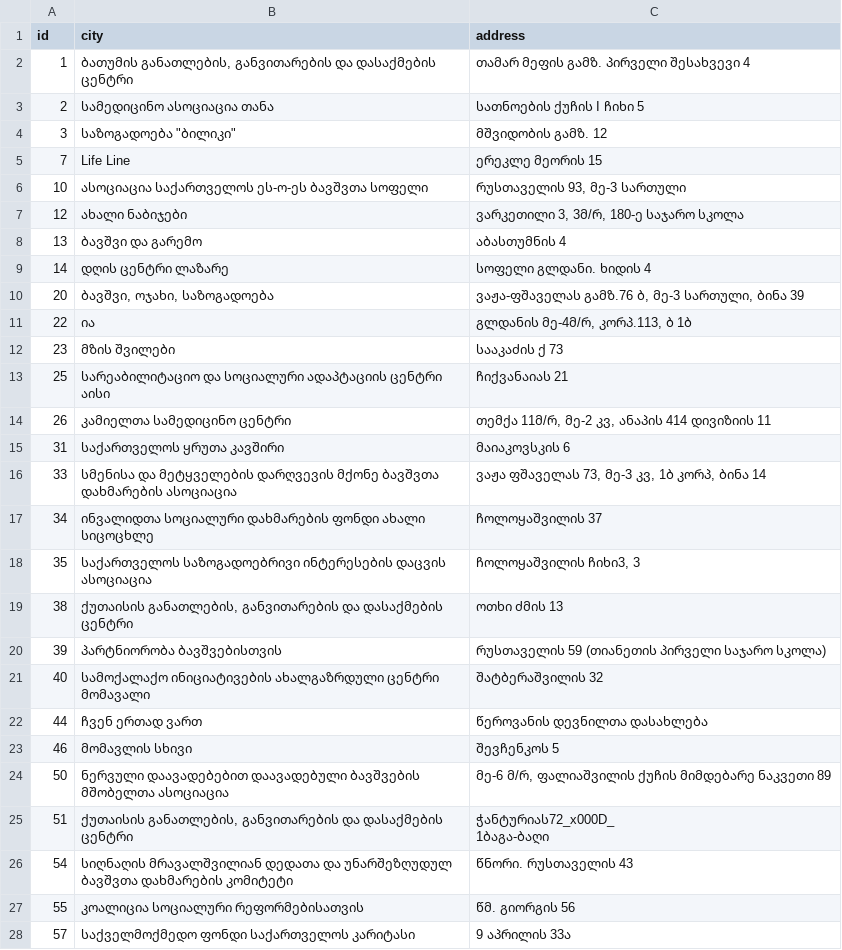
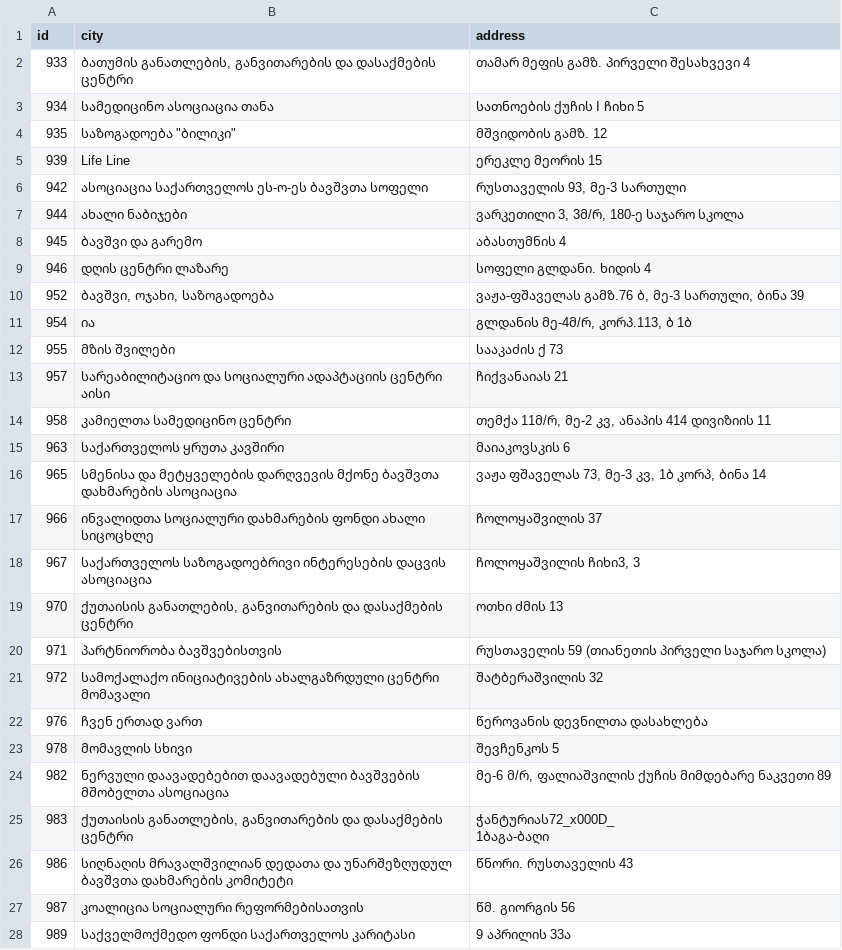
Before and after one commit to mclaingeorgia/madloba, a CSV file: public/data/uploader_v2/missing_geocode.csv, drawn as a sheet; only a part is shown; the diff covers the shown part only.

```diff
--- a/public/data/uploader_v2/missing_geocode.csv
+++ b/public/data/uploader_v2/missing_geocode.csv
@@ -1,29 +1,29 @@
 id,city,address
-1,"ბათუმის განათლების, განვითარების და დასაქმების ცენტრი",თამარ მეფის გამზ. პირველი შესახვევი 4
-2,სამედიცინო ასოციაცია თანა,სათნოების ქუჩის I ჩიხი 5
-3,"საზოგადოება ""ბილიკი""",მშვიდობის გამზ. 12
-7,Life Line,ერეკლე მეორის 15
-10,ასოციაცია საქართველოს ეს-ო-ეს ბავშვთა სოფელი,"რუსთაველის 93, მე-3 სართული"
-12,ახალი ნაბიჯები,"ვარკეთილი 3, 3მ/რ, 180-ე საჯარო სკოლა"
-13,ბავშვი და გარემო,აბასთუმნის  4
-14,დღის ცენტრი ლაზარე,სოფელი გლდანი. ხიდის 4
-20,"ბავშვი, ოჯახი, საზოგადოება","ვაჟა-ფშაველას გამზ.76 ბ, მე-3 სართული, ბინა 39"
-22,ია,"გლდანის მე-4მ/რ, კორპ.113, ბ 1ბ"
-23,მზის შვილები,სააკაძის ქ 73
-25,სარეაბილიტაციო და სოციალური ადაპტაციის ცენტრი აისი,ჩიქვანაიას 21
-26,კამიელთა სამედიცინო ცენტრი,"თემქა 11მ/რ, მე-2 კვ, ანაპის 414 დივიზიის 11"
-31,საქართველოს ყრუთა კავშირი,მაიაკოვსკის  6
-33,სმენისა და მეტყველების დარღვევის მქონე ბავშვთა დახმარების ასოციაცია,"ვაჟა ფშაველას 73, მე-3 კვ, 1ბ კორპ, ბინა 14"
-34,ინვალიდთა სოციალური დახმარების ფონდი ახალი სიცოცხლე,ჩოლოყაშვილის  37
-35,საქართველოს საზოგადოებრივი ინტერესების დაცვის ასოციაცია,"ჩოლოყაშვილის ჩიხი3, 3"
-38,"ქუთაისის განათლების, განვითარების და დასაქმების ცენტრი",ოთხი ძმის  13
-39,პარტნიორობა ბავშვებისთვის,რუსთაველის 59 (თიანეთის პირველი საჯარო სკოლა)
-40,სამოქალაქო ინიციატივების ახალგაზრდული ცენტრი მომავალი,შატბერაშვილის 32
-44,ჩვენ ერთად ვართ,წეროვანის დევნილთა დასახლება
-46,მომავლის სხივი,შევჩენკოს 5
-50,ნერვული დაავადებებით დაავადებული ბავშვების მშობელთა ასოციაცია,"მე-6 მ/რ, ფალიაშვილის ქუჩის მიმდებარე ნაკვეთი 89"
-51,"ქუთაისის განათლების, განვითარების და დასაქმების ცენტრი","ჭანტურიას72_x000D_
-1ბაგა-ბაღი"
-54,სიღნაღის მრავალშვილიან დედათა და უნარშეზღუდულ ბავშვთა დახმარების კომიტეტი,წნორი. რუსთაველის 43
-55,კოალიცია სოციალური რეფორმებისათვის,წმ. გიორგის 56
-57,საქველმოქმედო ფონდი საქართველოს კარიტასი,9 აპრილის  33ა
+933,"ბათუმის განათლების, განვითარების და დასაქმების ცენტრი",თამარ მეფის გამზ. პირველი შესახვევი 4
+934,სამედიცინო ასოციაცია თანა,სათნოების ქუჩის I ჩიხი 5
+935,"საზოგადოება ""ბილიკი""",მშვიდობის გამზ. 12
+939,Life Line,ერეკლე მეორის 15
+942,ასოციაცია საქართველოს ეს-ო-ეს ბავშვთა სოფელი,"რუსთაველის 93, მე-3 სართული"
+944,ახალი ნაბიჯები,"ვარკეთილი 3, 3მ/რ, 180-ე საჯარო სკოლა"
+945,ბავშვი და გარემო,აბასთუმნის  4
+946,დღის ცენტრი ლაზარე,სოფელი გლდანი. ხიდის 4
+952,"ბავშვი, ოჯახი, საზოგადოება","ვაჟა-ფშაველას გამზ.76 ბ, მე-3 სართული, ბინა 39"
+954,ია,"გლდანის მე-4მ/რ, კორპ.113, ბ 1ბ"
+955,მზის შვილები,სააკაძის ქ 73
+957,სარეაბილიტაციო და სოციალური ადაპტაციის ცენტრი აისი,ჩიქვანაიას 21
+958,კამიელთა სამედიცინო ცენტრი,"თემქა 11მ/რ, მე-2 კვ, ანაპის 414 დივიზიის 11"
+963,საქართველოს ყრუთა კავშირი,მაიაკოვსკის  6
+965,სმენისა და მეტყველების დარღვევის მქონე ბავშვთა დახმარების ასოციაცია,"ვაჟა ფშაველას 73, მე-3 კვ, 1ბ კორპ, ბინა 14"
+966,ინვალიდთა სოციალური დახმარების ფონდი ახალი სიცოცხლე,ჩოლოყაშვილის  37
+967,საქართველოს საზოგადოებრივი ინტერესების დაცვის ასოციაცია,"ჩოლოყაშვილის ჩიხი3, 3"
+970,"ქუთაისის განათლების, განვითარების და დასაქმების ცენტრი",ოთხი ძმის  13
+971,პარტნიორობა ბავშვებისთვის,რუსთაველის 59 (თიანეთის პირველი საჯარო სკოლა)
+972,სამოქალაქო ინიციატივების ახალგაზრდული ცენტრი მომავალი,შატბერაშვილის 32
+976,ჩვენ ერთად ვართ,წეროვანის დევნილთა დასახლება
+978,მომავლის სხივი,შევჩენკოს 5
+982,ნერვული დაავადებებით დაავადებული ბავშვების მშობელთა ასოციაცია,"მე-6 მ/რ, ფალიაშვილის ქუჩის მიმდებარე ნაკვეთი 89"
+983,"ქუთაისის განათლების, განვითარების და დასაქმების ცენტრი","ჭანტურიას72_x000D_
+1ბაგა-ბაღი"
+986,სიღნაღის მრავალშვილიან დედათა და უნარშეზღუდულ ბავშვთა დახმარების კომიტეტი,წნორი. რუსთაველის 43
+987,კოალიცია სოციალური რეფორმებისათვის,წმ. გიორგის 56
+989,საქველმოქმედო ფონდი საქართველოს კარიტასი,9 აპრილის  33ა
```
Also changed, not shown: 82 edited cells elsewhere in this file, 12 other files.
